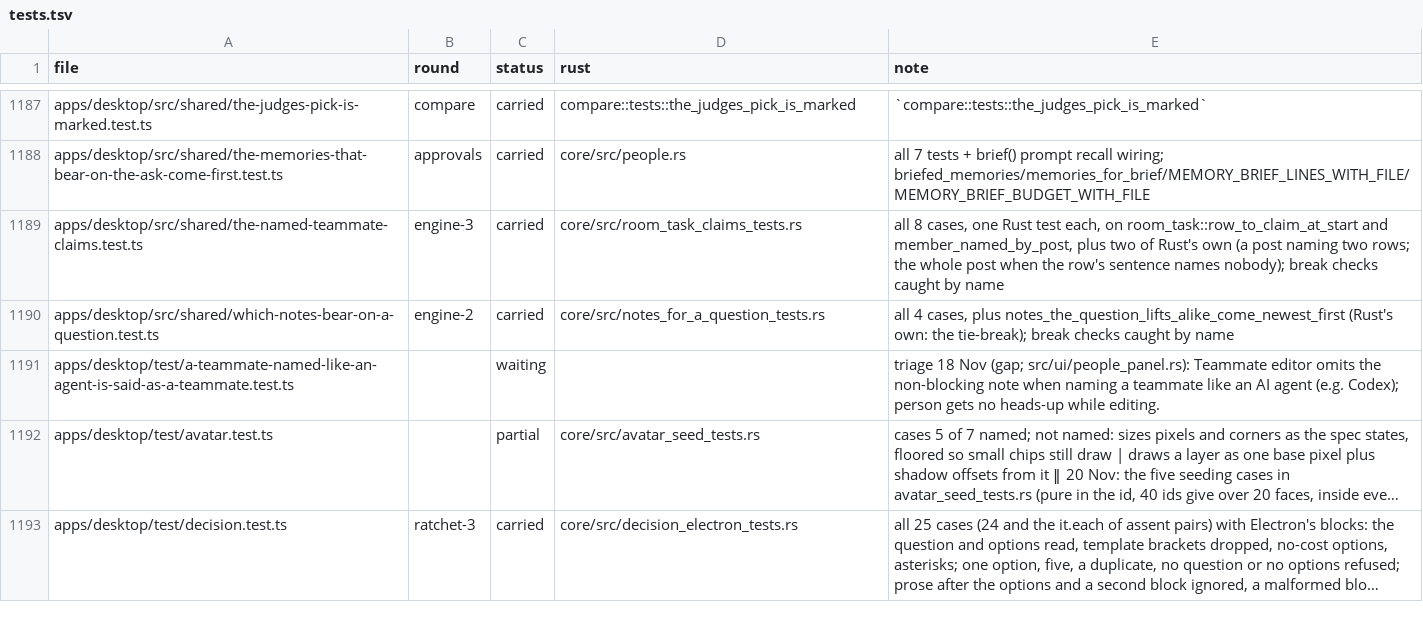
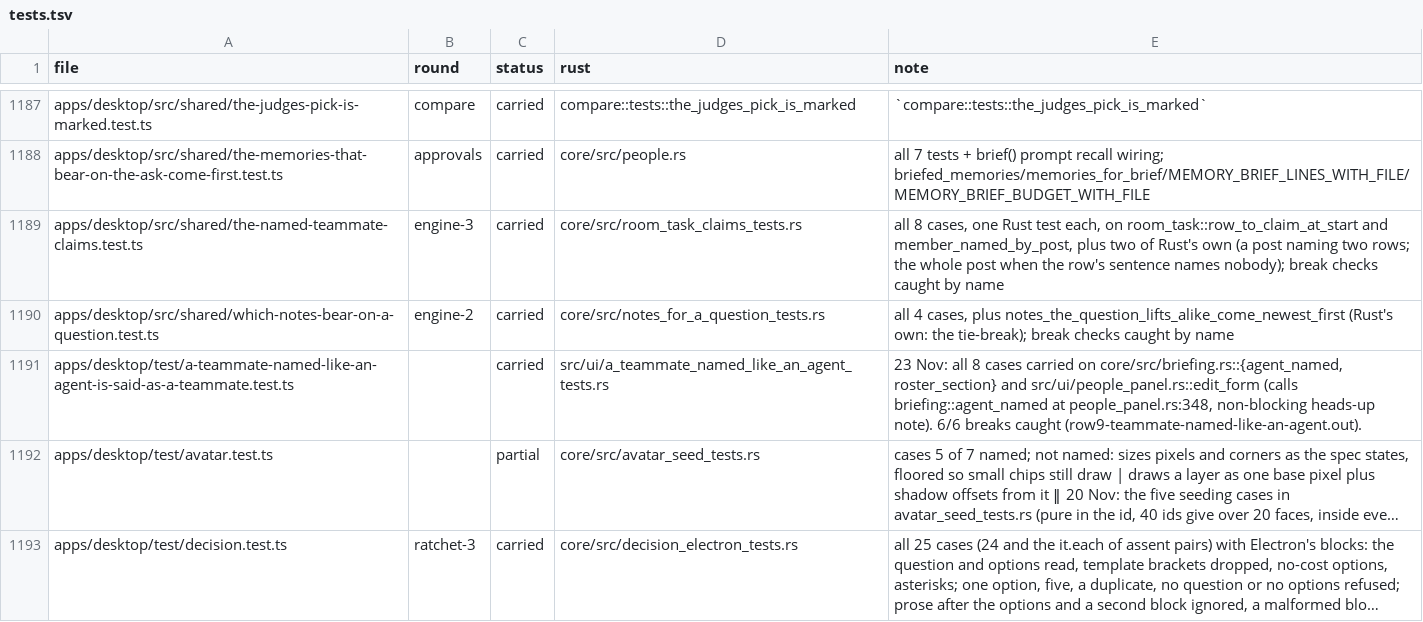
Before and after one commit to StopBanning/locust, a TSV file: apps/native/parity/tests.tsv, drawn as a sheet; only a part is shown, gaps mark what is left out; long unchanged cells end in …; the diff names each change by its address in the sheet, - before the commit and + after, or states it on an @@ line.

```diff
--- a/apps/native/parity/tests.tsv
+++ b/apps/native/parity/tests.tsv
-C1191 (status): waiting
+C1191 (status): carried
-D1191 (rust): (empty)
+D1191 (rust): src/ui/a_teammate_named_like_an_agent_tests.rs
-E1191 (note): triage 18 Nov (gap; src/ui/people_panel.rs): Teammate editor omits the non-blocking note when naming a teammate like an AI agent (e.g. Codex); person gets no heads-up while editing.
+E1191 (note): 23 Nov: all 8 cases carried on core/src/briefing.rs::{agent_named, roster_section} and src/ui/people_panel.rs::edit_form (calls briefing::agent_named at people_panel.rs:348, non-blocking heads-up note). 6/6 breaks caught (row9-teammate-named-like-an-agent.out).
```
Also changed, not shown: apps/native/parity/cases.tsv, 2 other files.
